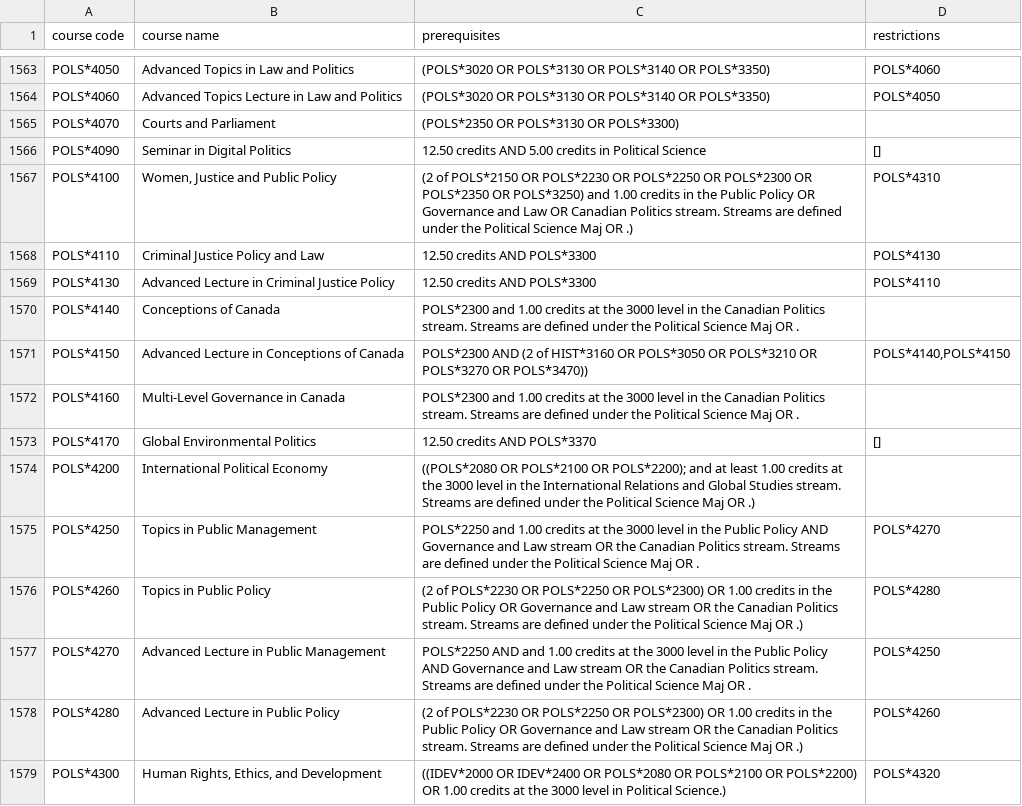
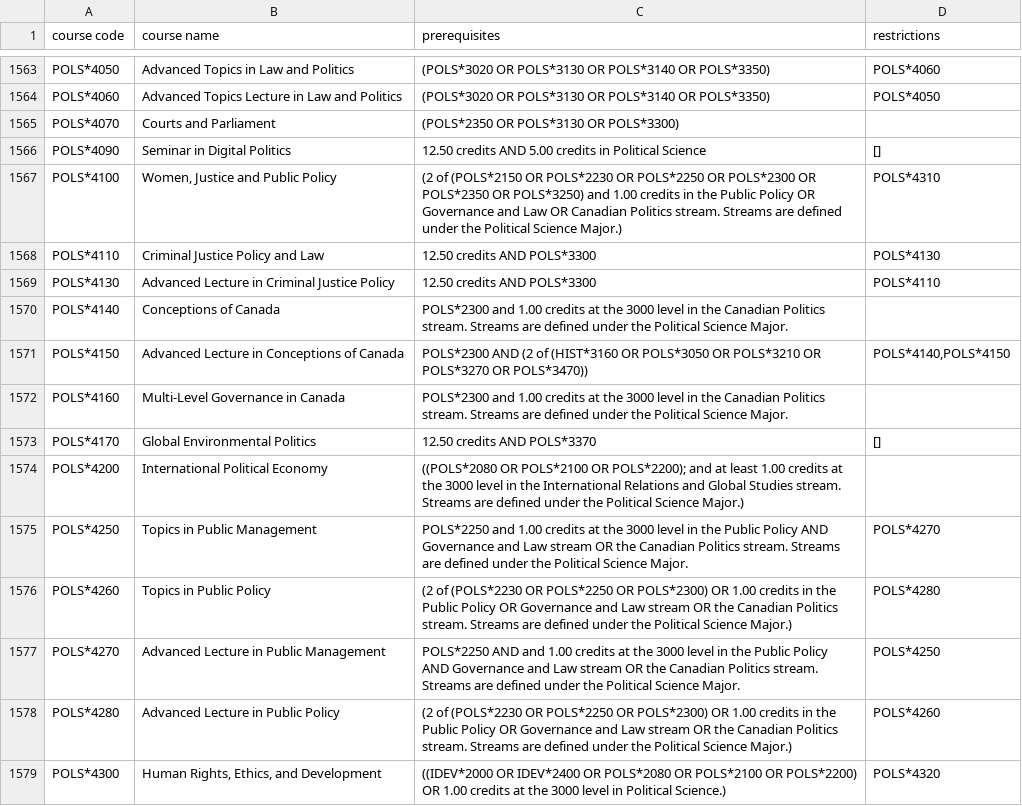
Before and after one commit to ekozat/courses_select_manager, a CSV file: parser/parsed_courses.csv, drawn as a sheet; only a part is shown, gaps mark what is left out; the diff covers the shown part only.

```diff
--- a/parser/parsed_courses.csv
+++ b/parser/parsed_courses.csv
@@ -1567 +1567 @@ POLS*4090,Seminar in Digital Politics,12.50 credits AND  5.00 credits in Politic
-POLS*4100,"Women, Justice and Public Policy",(2 of POLS*2150  OR  POLS*2230  OR  POLS*2250  OR  POLS*2300  OR  POLS*2350  OR  POLS*3250) and 1.00 credits in the Public Policy  OR  Governance and Law  OR  Canadian Politics stream. Streams are defined under the Political Science Maj OR .),POLS*4310
+POLS*4100,"Women, Justice and Public Policy",(2 of (POLS*2150 OR POLS*2230 OR POLS*2250 OR POLS*2300 OR POLS*2350 OR POLS*3250) and 1.00 credits in the Public Policy OR Governance and Law OR Canadian Politics stream. Streams are defined under the Political Science Major.),POLS*4310
@@ -1570,3 +1570,3 @@ POLS*4130,Advanced Lecture in Criminal Justice Policy,12.50 credits AND  POLS*33
-POLS*4140,Conceptions of Canada,POLS*2300 and 1.00 credits at the 3000 level in the Canadian Politics stream. Streams are defined under the Political Science Maj OR .,
-POLS*4150,Advanced Lecture in Conceptions of Canada,POLS*2300 AND  (2 of HIST*3160  OR  POLS*3050  OR  POLS*3210  OR  POLS*3270  OR  POLS*3470)),"POLS*4140,POLS*4150"
-POLS*4160,Multi-Level Governance in Canada,POLS*2300 and 1.00 credits at the 3000 level in the Canadian Politics stream. Streams are defined under the Political Science Maj OR .,
+POLS*4140,Conceptions of Canada,POLS*2300 and 1.00 credits at the 3000 level in the Canadian Politics stream. Streams are defined under the Political Science Major.,
+POLS*4150,Advanced Lecture in Conceptions of Canada,POLS*2300 AND (2 of (HIST*3160 OR POLS*3050 OR POLS*3210 OR POLS*3270 OR POLS*3470)),"POLS*4140,POLS*4150"
+POLS*4160,Multi-Level Governance in Canada,POLS*2300 and 1.00 credits at the 3000 level in the Canadian Politics stream. Streams are defined under the Political Science Major.,
@@ -1574,5 +1574,5 @@ POLS*4170,Global Environmental Politics,12.50 credits AND  POLS*3370,[]
-POLS*4200,International Political Economy,((POLS*2080  OR  POLS*2100  OR  POLS*2200); and at least 1.00 credits at the 3000 level in the International Relations and Global Studies stream. Streams are defined under the Political Science Maj OR .),
-POLS*4250,Topics in Public Management,POLS*2250 and 1.00 credits at the 3000 level in the Public Policy AND  Governance and Law stream  OR  the Canadian Politics stream. Streams are defined under the Political Science Maj OR .,POLS*4270
-POLS*4260,Topics in Public Policy,(2 of POLS*2230  OR  POLS*2250  OR  POLS*2300)  OR  1.00 credits in the Public Policy  OR  Governance and Law stream  OR  the Canadian Politics stream. Streams are defined under the Political Science Maj OR .),POLS*4280
-POLS*4270,Advanced Lecture in Public Management,POLS*2250 AND  and 1.00 credits at the 3000 level in the Public Policy AND  Governance and Law stream  OR  the Canadian Politics stream. Streams are defined under the Political Science Maj OR .,POLS*4250
-POLS*4280,Advanced Lecture in Public Policy,(2 of POLS*2230  OR  POLS*2250  OR  POLS*2300)  OR  1.00 credits in the Public Policy  OR  Governance and Law stream  OR  the Canadian Politics stream. Streams are defined under the Political Science Maj OR .),POLS*4260
+POLS*4200,International Political Economy,((POLS*2080 OR POLS*2100 OR POLS*2200); and at least 1.00 credits at the 3000 level in the International Relations and Global Studies stream. Streams are defined under the Political Science Major.),
+POLS*4250,Topics in Public Management,POLS*2250 and 1.00 credits at the 3000 level in the Public Policy AND Governance and Law stream OR the Canadian Politics stream. Streams are defined under the Political Science Major.,POLS*4270
+POLS*4260,Topics in Public Policy,(2 of (POLS*2230 OR POLS*2250 OR POLS*2300) OR 1.00 credits in the Public Policy OR Governance and Law stream OR the Canadian Politics stream. Streams are defined under the Political Science Major.),POLS*4280
+POLS*4270,Advanced Lecture in Public Management,POLS*2250 AND and 1.00 credits at the 3000 level in the Public Policy AND Governance and Law stream OR the Canadian Politics stream. Streams are defined under the Political Science Major.,POLS*4250
+POLS*4280,Advanced Lecture in Public Policy,(2 of (POLS*2230 OR POLS*2250 OR POLS*2300) OR 1.00 credits in the Public Policy OR Governance and Law stream OR the Canadian Politics stream. Streams are defined under the Political Science Major.),POLS*4260
```
Also changed, not shown: 168 edited cells elsewhere in this file, 1 other file.
